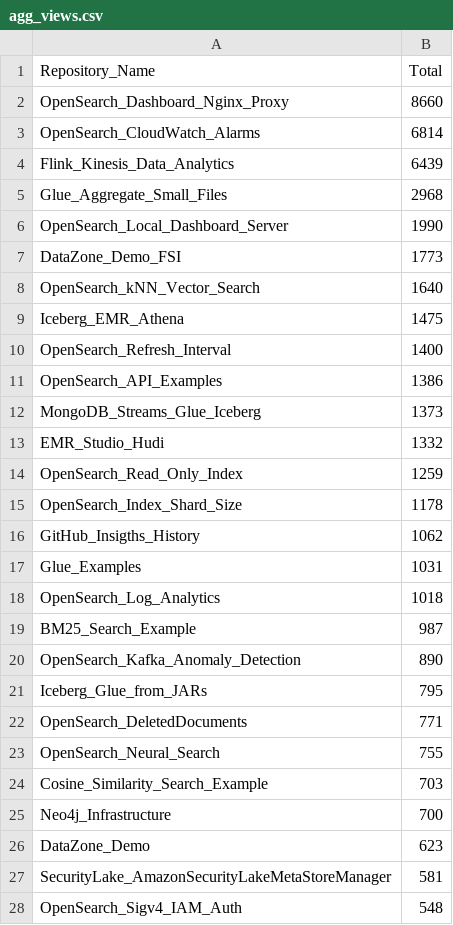
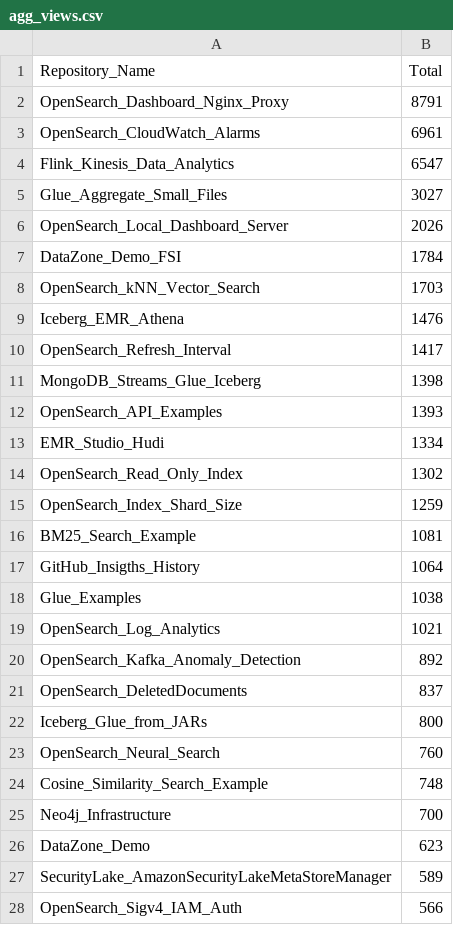
Before and after one commit to ev2900/GitHub_Insigths_History, a CSV file: Metric_Collection/Aggregated_Metric_Data/agg_views.csv, drawn as a sheet; only a part is shown; the diff covers the shown part only.

```diff
--- a/Metric_Collection/Aggregated_Metric_Data/agg_views.csv
+++ b/Metric_Collection/Aggregated_Metric_Data/agg_views.csv
@@ -1,28 +1,28 @@
 Repository_Name,Total
-OpenSearch_Dashboard_Nginx_Proxy,8660
-OpenSearch_CloudWatch_Alarms,6814
-Flink_Kinesis_Data_Analytics,6439
-Glue_Aggregate_Small_Files,2968
-OpenSearch_Local_Dashboard_Server,1990
-DataZone_Demo_FSI,1773
-OpenSearch_kNN_Vector_Search,1640
-Iceberg_EMR_Athena,1475
-OpenSearch_Refresh_Interval,1400
-OpenSearch_API_Examples,1386
-MongoDB_Streams_Glue_Iceberg,1373
-EMR_Studio_Hudi,1332
-OpenSearch_Read_Only_Index,1259
-OpenSearch_Index_Shard_Size,1178
-GitHub_Insigths_History,1062
-Glue_Examples,1031
-OpenSearch_Log_Analytics,1018
-BM25_Search_Example,987
-OpenSearch_Kafka_Anomaly_Detection,890
-Iceberg_Glue_from_JARs,795
-OpenSearch_DeletedDocuments,771
-OpenSearch_Neural_Search,755
-Cosine_Similarity_Search_Example,703
+OpenSearch_Dashboard_Nginx_Proxy,8791
+OpenSearch_CloudWatch_Alarms,6961
+Flink_Kinesis_Data_Analytics,6547
+Glue_Aggregate_Small_Files,3027
+OpenSearch_Local_Dashboard_Server,2026
+DataZone_Demo_FSI,1784
+OpenSearch_kNN_Vector_Search,1703
+Iceberg_EMR_Athena,1476
+OpenSearch_Refresh_Interval,1417
+MongoDB_Streams_Glue_Iceberg,1398
+OpenSearch_API_Examples,1393
+EMR_Studio_Hudi,1334
+OpenSearch_Read_Only_Index,1302
+OpenSearch_Index_Shard_Size,1259
+BM25_Search_Example,1081
+GitHub_Insigths_History,1064
+Glue_Examples,1038
+OpenSearch_Log_Analytics,1021
+OpenSearch_Kafka_Anomaly_Detection,892
+OpenSearch_DeletedDocuments,837
+Iceberg_Glue_from_JARs,800
+OpenSearch_Neural_Search,760
+Cosine_Similarity_Search_Example,748
 Neo4j_Infrastructure,700
 DataZone_Demo,623
-SecurityLake_AmazonSecurityLakeMetaStoreManager,581
-OpenSearch_Sigv4_IAM_Auth,548
+SecurityLake_AmazonSecurityLakeMetaStoreManager,589
+OpenSearch_Sigv4_IAM_Auth,566
```
Also changed, not shown: 3 added rows, 3 removed rows, 2 moved rows and 12 edited cells elsewhere in this file, Metric_Collection/Aggregated_Metric_Data/agg_unique_visits.csv, Metric_Collection/Metric_Data/unique_visits.csv, 2 other files.
